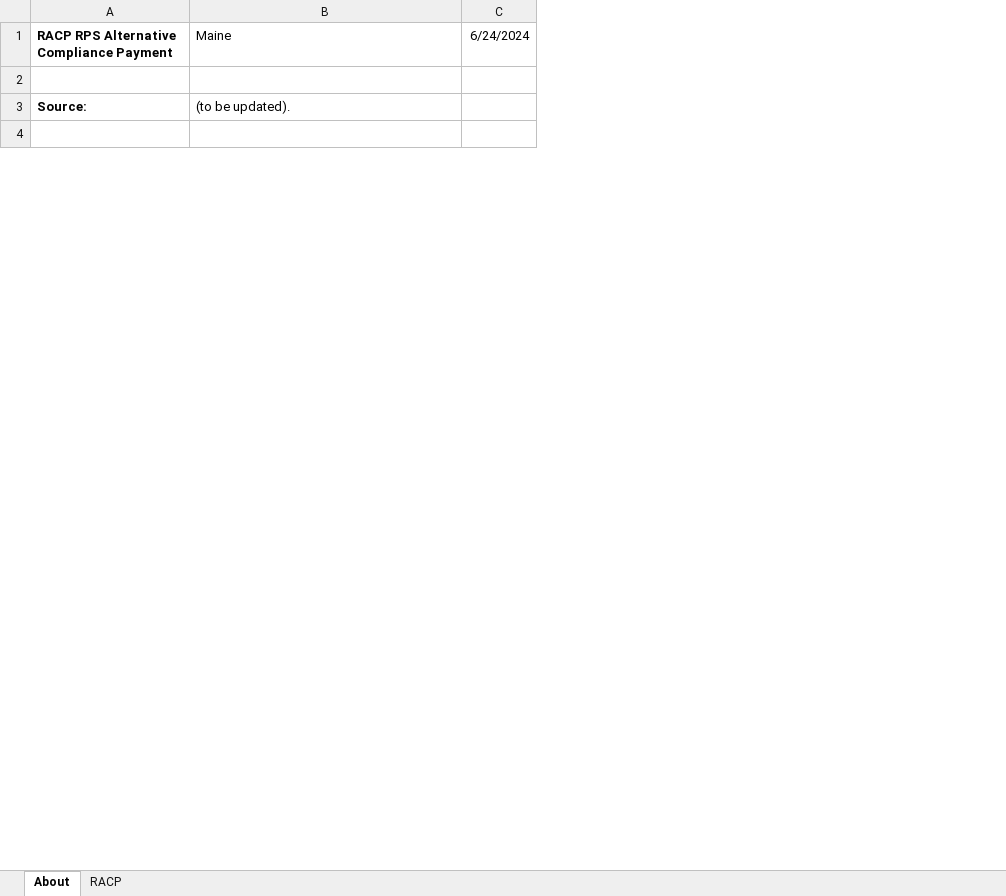
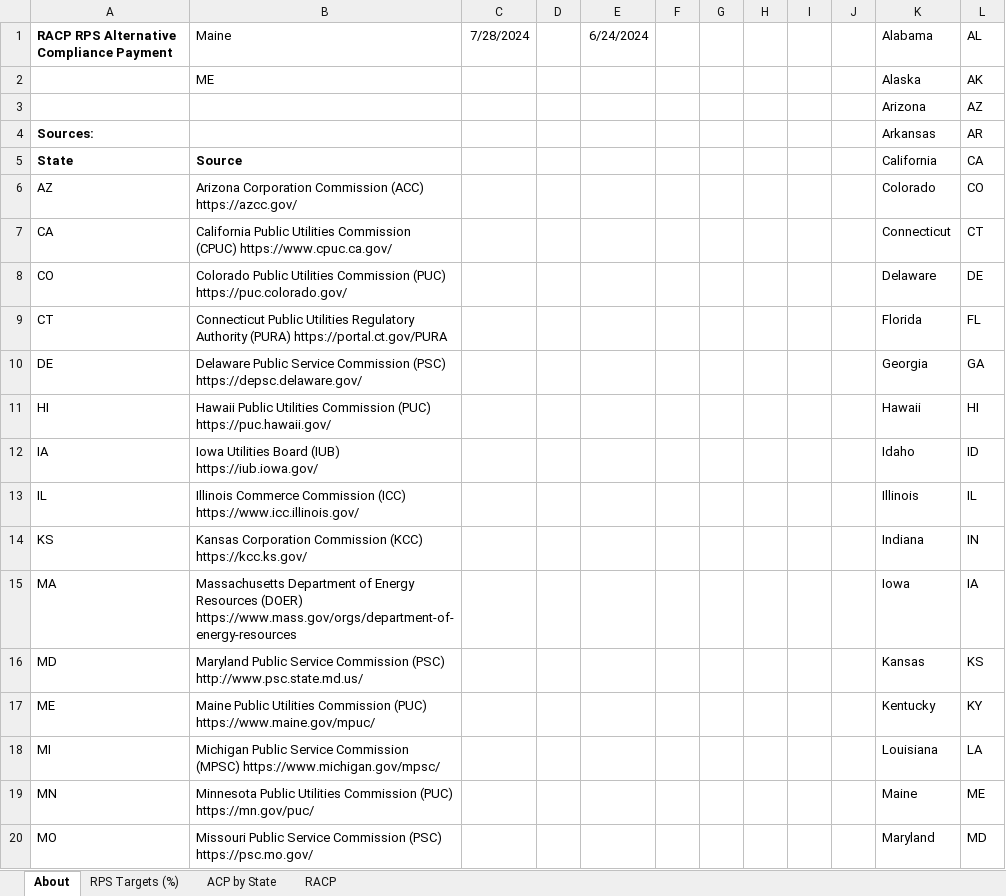
Before and after one commit to EnergyInnovation/eps-maine, an Excel workbook: InputData/ctrl-settings/RACP/RPS Alternative Compliance Payment.xlsx, sheet About, drawn as a sheet; only a part is shown; values as stored, in another font and other column widths than the file's, no borders; conditional formats not drawn; removed rows and columns are numbered as before the commit, all else as after; the diff covers the shown part only; the diff names each change by its address in the sheet, - before the commit and + after, or states it on an @@ line.

```diff
--- a/InputData/ctrl-settings/RACP/RPS Alternative Compliance Payment.xlsx (sheet About)
+++ b/InputData/ctrl-settings/RACP/RPS Alternative Compliance Payment.xlsx (sheet About)
+sheet tab: RPS Targets (%)
+sheet tab: ACP by State
+column C (7/28/2024), empty
+column D, empty
+column F, empty
+column G, empty
+column H, empty
+column I, empty
+column J, empty
+column K (Alabama), rows 3-4: Arizona | Arkansas
+column L (AL), rows 3-4: AZ | AR
+row 2:  | ME |  |  |  |  |  |  |  |  | Alaska | AK
-row 3: (empty)
+row 3:  |  |  |  |  |  |  |  |  |  | Arizona | AZ
-row 3: Source: | (to be updated).
-row 4: (empty)
+row 4: Sources: |  |  |  |  |  |  |  |  |  | Arkansas | AR
+row 5: State | Source |  |  |  |  |  |  |  |  | California | CA
+row 6: AZ | Arizona Corporation Commission (ACC) https://azcc.gov/ |  |  |  |  |  |  |  |  | Colorado | CO
+row 7: CA | California Public Utilities Commission (CPUC) https://www.cpuc.ca.gov/ |  |  |  |  |  |  |  |  | Connecticut | CT
+row 8: CO | Colorado Public Utilities Commission (PUC) https://puc.colorado.gov/ |  |  |  |  |  |  |  |  | Delaware | DE
+row 9: CT | Connecticut Public Utilities Regulatory Authority (PURA) https://portal.ct.gov/PURA |  |  |  |  |  |  |  |  | Florida | FL
+row 10: DE | Delaware Public Service Commission (PSC) https://depsc.delaware.gov/ |  |  |  |  |  |  |  |  | Georgia | GA
+row 11: HI | Hawaii Public Utilities Commission (PUC) https://puc.hawaii.gov/ |  |  |  |  |  |  |  |  | Hawaii | HI
+row 12: IA | Iowa Utilities Board (IUB) https://iub.iowa.gov/ |  |  |  |  |  |  |  |  | Idaho | ID
+row 13: IL | Illinois Commerce Commission (ICC) https://www.icc.illinois.gov/ |  |  |  |  |  |  |  |  | Illinois | IL
+row 14: KS | Kansas Corporation Commission (KCC) https://kcc.ks.gov/ |  |  |  |  |  |  |  |  | Indiana | IN
+row 15: MA | Massachusetts Department of Energy Resources (DOER) https://www.mass.gov/orgs/department-of-energy-resources |  |  |  |  |  |  |  |  | Iowa | IA
+row 16: MD | Maryland Public Service Commission (PSC) http://www.psc.state.md.us/ |  |  |  |  |  |  |  |  | Kansas | KS
+row 17: ME | Maine Public Utilities Commission (PUC) https://www.maine.gov/mpuc/ |  |  |  |  |  |  |  |  | Kentucky | KY
+row 18: MI | Michigan Public Service Commission (MPSC) https://www.michigan.gov/mpsc/ |  |  |  |  |  |  |  |  | Louisiana | LA
+row 19: MN | Minnesota Public Utilities Commission (PUC) https://mn.gov/puc/ |  |  |  |  |  |  |  |  | Maine | ME
+row 20: MO | Missouri Public Service Commission (PSC) https://psc.mo.gov/ |  |  |  |  |  |  |  |  | Maryland | MD
```
Also changed, not shown: 33 added rows and 4 edited cells elsewhere in this sheet, sheet RACP, charts or pictures, InputData/elec/CDRDfRCP/Cln Dsptchble Rsrc Dmnd for Rlbty Curve Param.xlsx, InputData/elec/HOC/HOC Hydro Opportunity Costs.xlsx, 21 other files.
